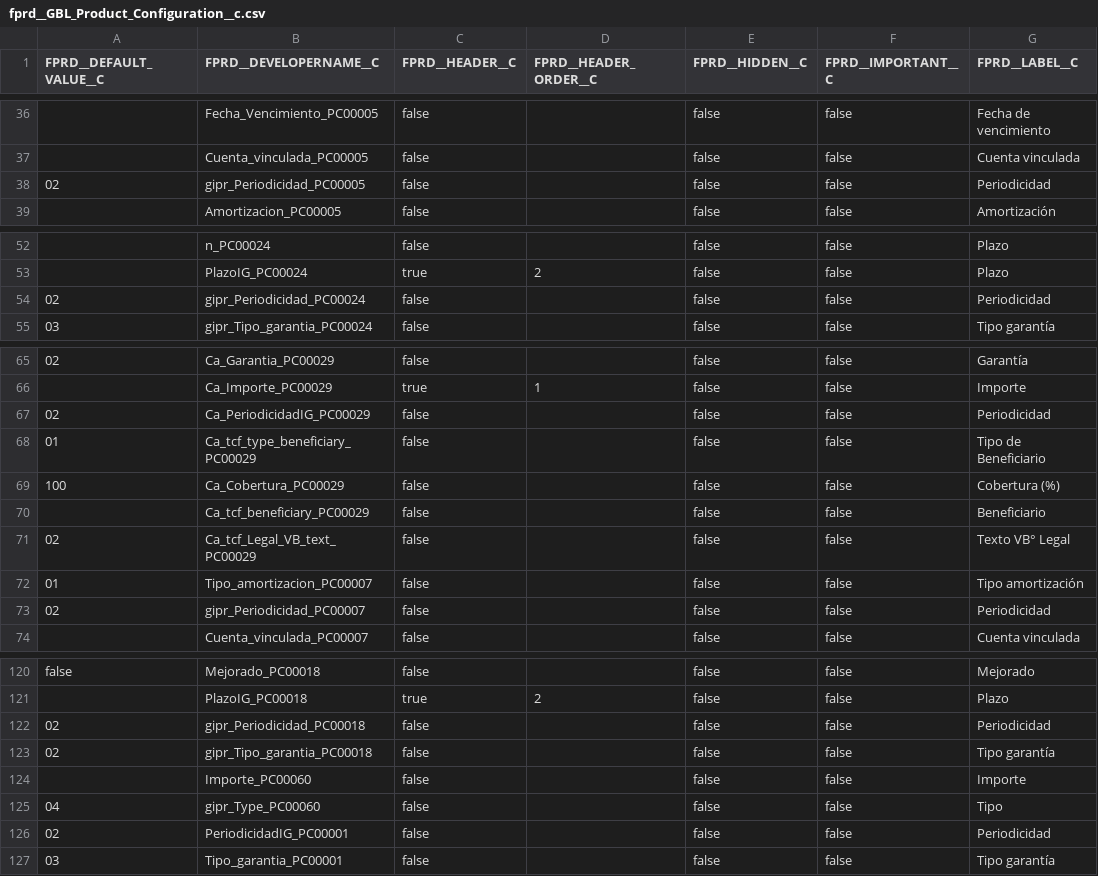
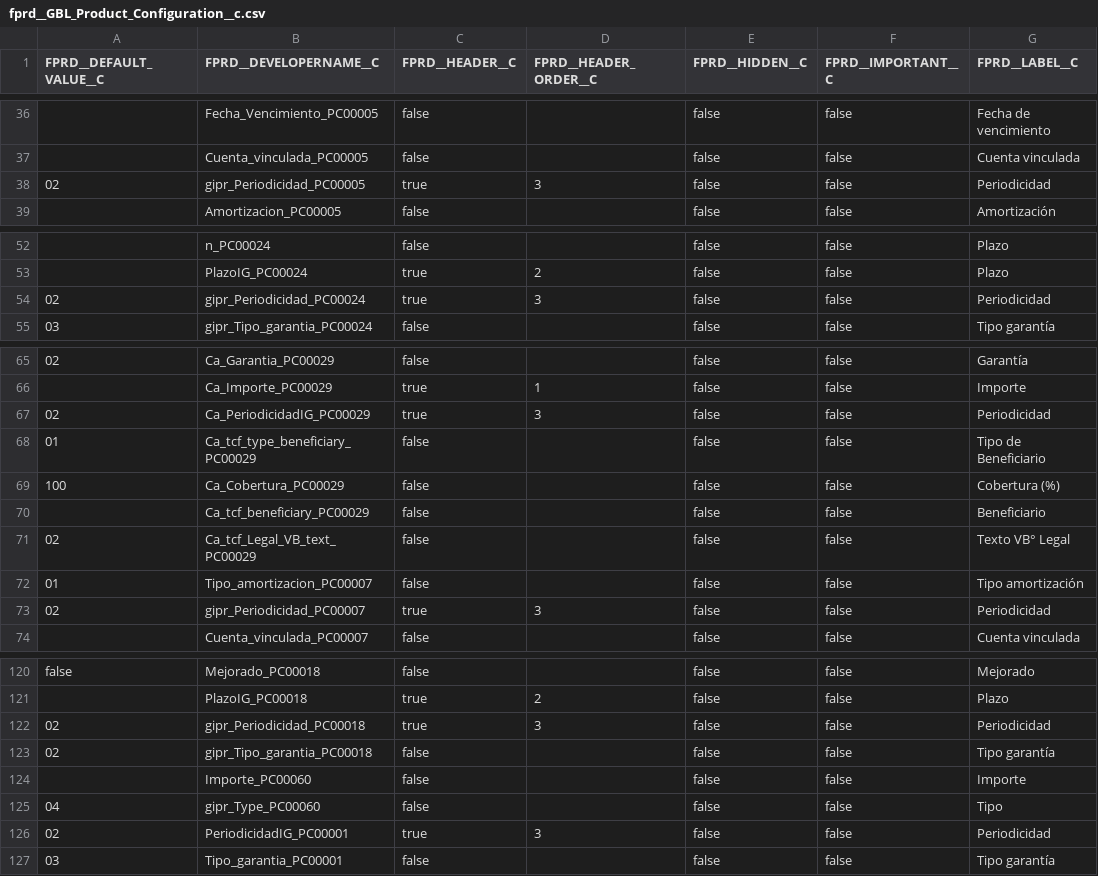
Before and after one commit to JairAnton/dwp-dev7, a CSV file: src/Archivos de carga Inicial/csv/fprd__GBL_Product_Configuration__c.csv, drawn as a sheet; only a part is shown, gaps mark what is left out; the diff covers the shown part only; the diff names each change by its address in the sheet, - before the commit and + after, or states it on an @@ line.

```diff
--- a/src/Archivos de carga Inicial/csv/fprd__GBL_Product_Configuration__c.csv
+++ b/src/Archivos de carga Inicial/csv/fprd__GBL_Product_Configuration__c.csv
-C38 (FPRD__HEADER__C): false
+C38 (FPRD__HEADER__C): true
-D38 (FPRD__HEADER_ORDER__C): (empty)
+D38 (FPRD__HEADER_ORDER__C): 3
-C54 (FPRD__HEADER__C): false
+C54 (FPRD__HEADER__C): true
-D54 (FPRD__HEADER_ORDER__C): (empty)
+D54 (FPRD__HEADER_ORDER__C): 3
-C67 (FPRD__HEADER__C): false
+C67 (FPRD__HEADER__C): true
-D67 (FPRD__HEADER_ORDER__C): (empty)
+D67 (FPRD__HEADER_ORDER__C): 3
-C73 (FPRD__HEADER__C): false
+C73 (FPRD__HEADER__C): true
-D73 (FPRD__HEADER_ORDER__C): (empty)
+D73 (FPRD__HEADER_ORDER__C): 3
-C122 (FPRD__HEADER__C): false
+C122 (FPRD__HEADER__C): true
-D122 (FPRD__HEADER_ORDER__C): (empty)
+D122 (FPRD__HEADER_ORDER__C): 3
-C126 (FPRD__HEADER__C): false
+C126 (FPRD__HEADER__C): true
-D126 (FPRD__HEADER_ORDER__C): (empty)
+D126 (FPRD__HEADER_ORDER__C): 3
```
Also changed, not shown: 4 edited cells elsewhere in this file, 2 other files.
